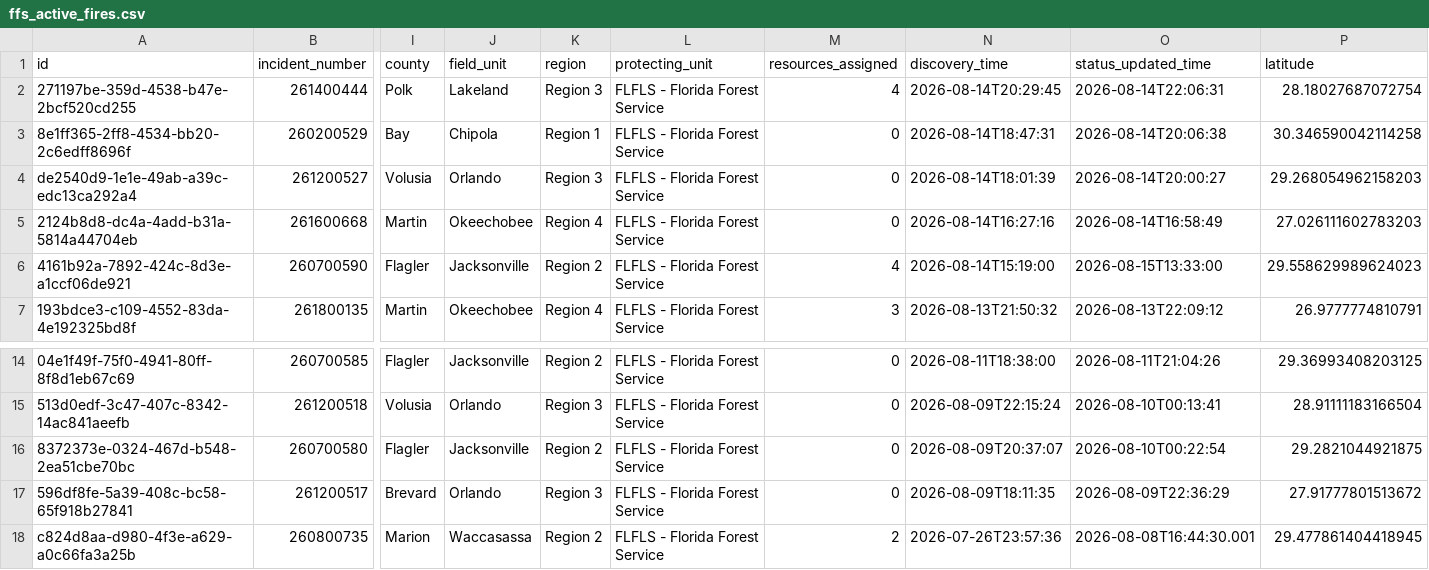
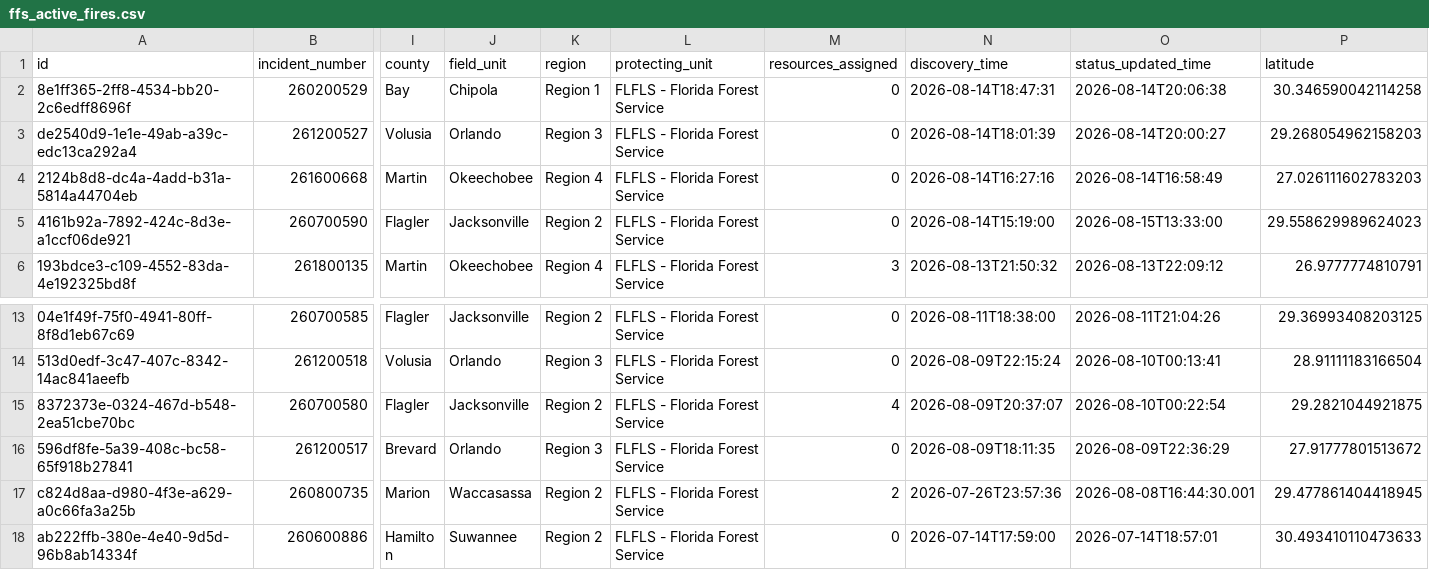
Before and after one commit to SunSentinel/wildfire-tracking-map, a CSV file: ffs_active_fires.csv, drawn as a sheet; only a part is shown, gaps mark what is left out; the shorter side is filled out with more unchanged rows; removed rows and columns are numbered as before the commit, all else as after; rows hold the shown columns only; the diff names each change by its address in the sheet, - before the commit and + after, or states it on an @@ line.

```diff
--- a/ffs_active_fires.csv
+++ b/ffs_active_fires.csv
-row 2: 271197be-359d-4538-b47e-2bcf520cd255 | 261400444 | Polk | Lakeland | Region 3 | FLFLS - Florida Forest Service | 4 | 2026-08-14T20:29:45 | 2026-08-14T22:06:31 | 28.18027687072754
-M5 (resources_assigned): 4
+M5 (resources_assigned): 0
-M15 (resources_assigned): 0
+M15 (resources_assigned): 4
```
Also changed, not shown: 2 other files.
